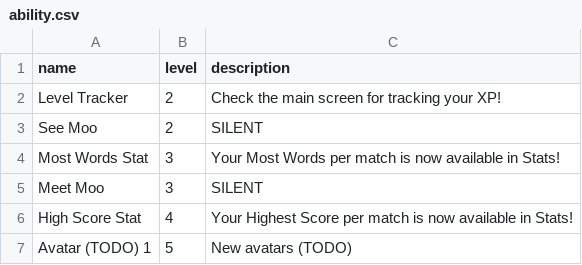
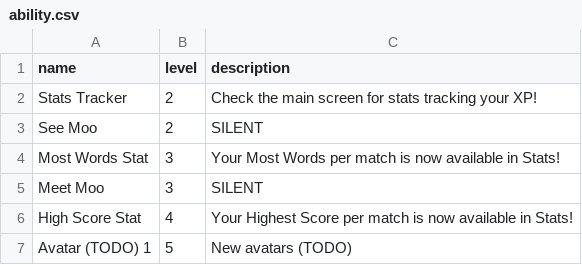
Before and after one commit to morgan3d/quadplay, a CSV file: games/find_word/ability.csv, drawn as a sheet; only a part is shown.

```diff
--- a/games/find_word/ability.csv
+++ b/games/find_word/ability.csv
@@ -1,3 +1,3 @@
 "name","level","description"
-"Level Tracker",2,"Check the main screen for tracking your XP!"
+"Stats Tracker",2,"Check the main screen for stats tracking your XP!"
 "See Moo",2,"SILENT"
```
Also changed, not shown: 10 other files.
